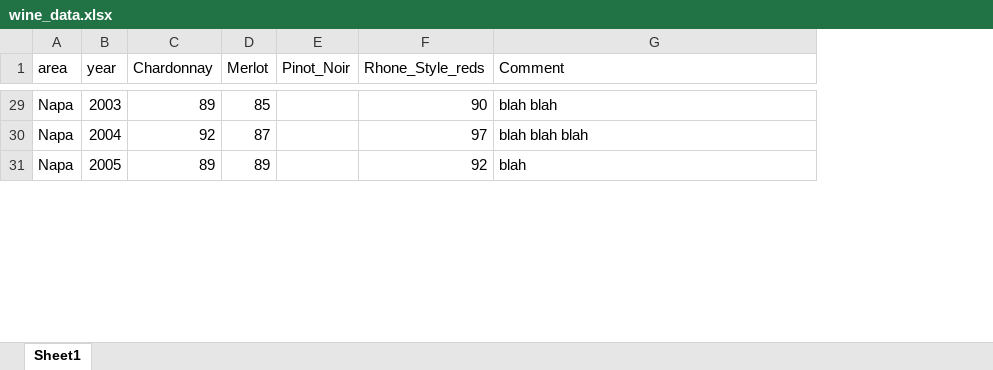
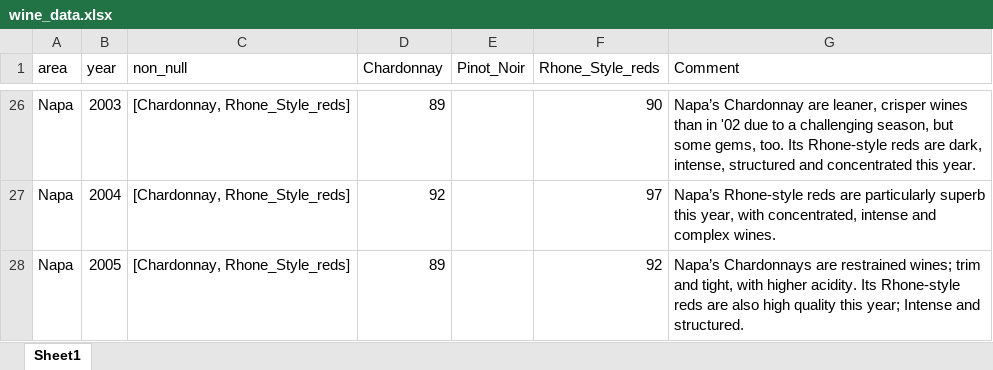
Before and after one commit to mz322/CS-3300-P2, an Excel workbook: wine_data.xlsx, sheet Sheet1, drawn as a sheet; only a part is shown, gaps mark what is left out; values as stored, in another font and other column widths than the file's, no borders; removed rows and columns are numbered as before the commit, all else as after; the diff covers the shown part only; the diff names each change by its address in the sheet, - before the commit and + after, or states it on an @@ line.

Commit message:
Improved wine data (Excel only!)
Now with comments as well as column identifying "non-null" varietals

```diff
--- a/wine_data.xlsx (sheet Sheet1)
+++ b/wine_data.xlsx (sheet Sheet1)
+column C (non_null), rows 26-28: all [Chardonnay, Rhone_Style_reds]
-column D (Merlot), rows 29-31: 85 | 87 | 89
-G26 (Comment): blah blah
+G26 (Comment): Napa’s Chardonnay are leaner, crisper wines than in '02 due to a challenging season, but some gems, too. Its Rhone-style reds are dark, intense, structured and concentrated this year.
-G27 (Comment): blah blah blah
+G27 (Comment): Napa’s Rhone-style reds are particularly superb this year, with concentrated, intense and complex wines.
-G28 (Comment): blah
+G28 (Comment): Napa’s Chardonnays are restrained wines; trim and tight, with higher acidity. Its Rhone-style reds are also high quality this year; Intense and structured.
```
Also changed, not shown: other rows of this sheet.
